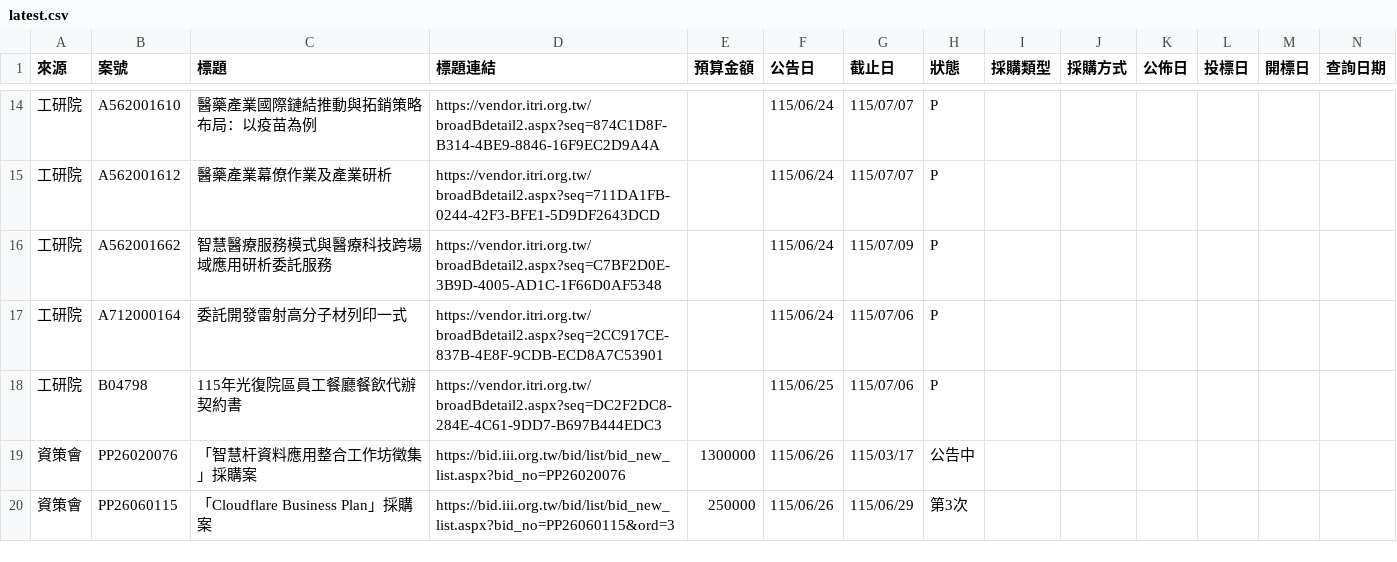
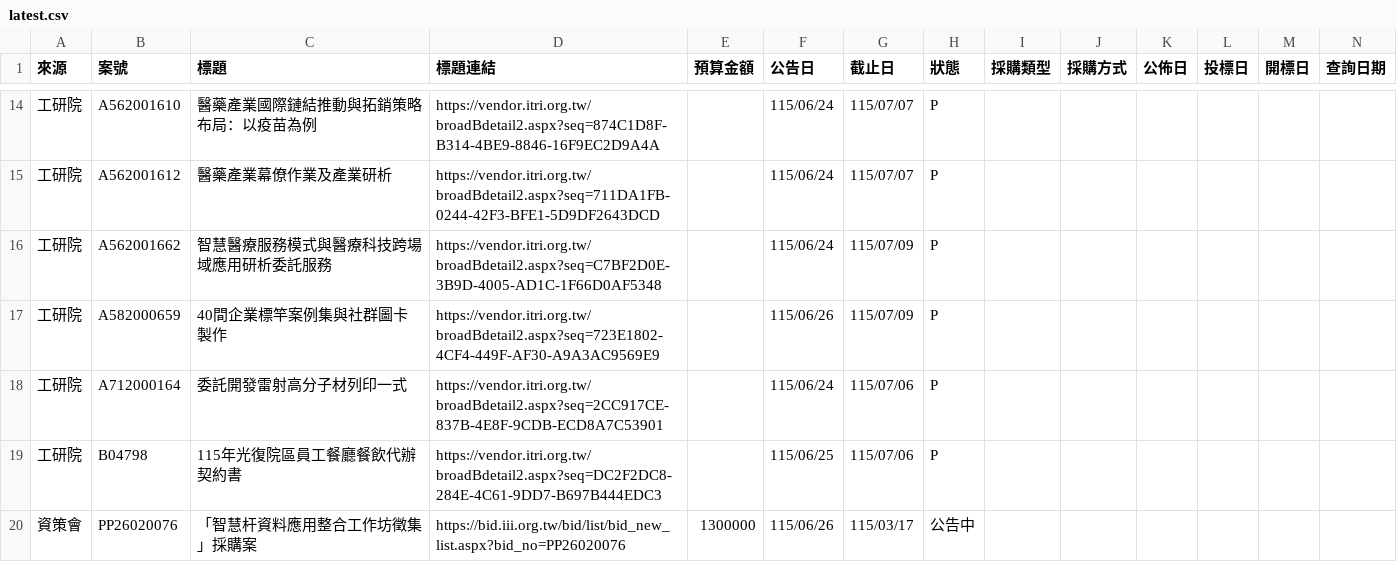
Before and after one commit to espresso3568/bitwin, a CSV file: data/latest.csv, drawn as a sheet; only a part is shown, gaps mark what is left out; the shorter side is filled out with more unchanged rows; rows hold the shown columns only; the diff names each change by its address in the sheet, - before the commit and + after, or states it on an @@ line.

```diff
--- a/data/latest.csv
+++ b/data/latest.csv
+row 17: 工研院 | A582000659 | 40間企業標竿案例集與社群圖卡製作 | https://vendor.itri.org.tw/broadBdetail2.aspx?seq=723E1802-4CF4-449F-AF30-A9A3AC9569E9 |  | 115/06/26 | 115/07/09 | P
```
Also changed, not shown: data/三站標案_20260626.csv, 3 other files.
